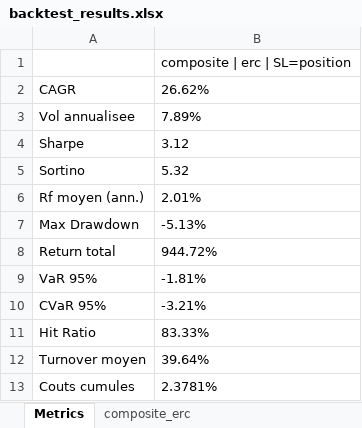
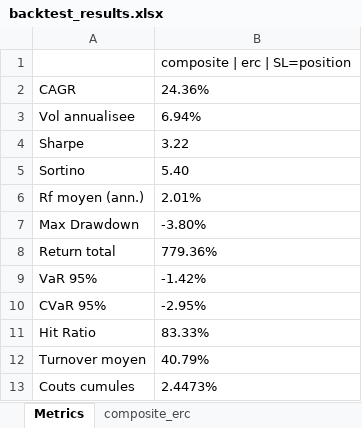
Before and after one commit to Antoine-Moniz/natixis-backtest, an Excel workbook: outputs/backtest_results.xlsx, sheet Metrics, drawn as a sheet; values as stored, in another font and other column widths than the file's, no borders; the diff names each change by its address in the sheet, - before the commit and + after, or states it on an @@ line.

```diff
--- a/outputs/backtest_results.xlsx (sheet Metrics)
+++ b/outputs/backtest_results.xlsx (sheet Metrics)
-B2: 26.62%
+B2: 24.36%
-B3: 7.89%
+B3: 6.94%
-B4: 3.12
+B4: 3.22
-B5: 5.32
+B5: 5.40
-B7: -5.13%
+B7: -3.80%
-B8: 944.72%
+B8: 779.36%
-B9: -1.81%
+B9: -1.42%
-B10: -3.21%
+B10: -2.95%
-B12: 39.64%
+B12: 40.79%
-B13: 2.3781%
+B13: 2.4473%
```
Also changed, not shown: sheet composite_erc, 15 other files.
